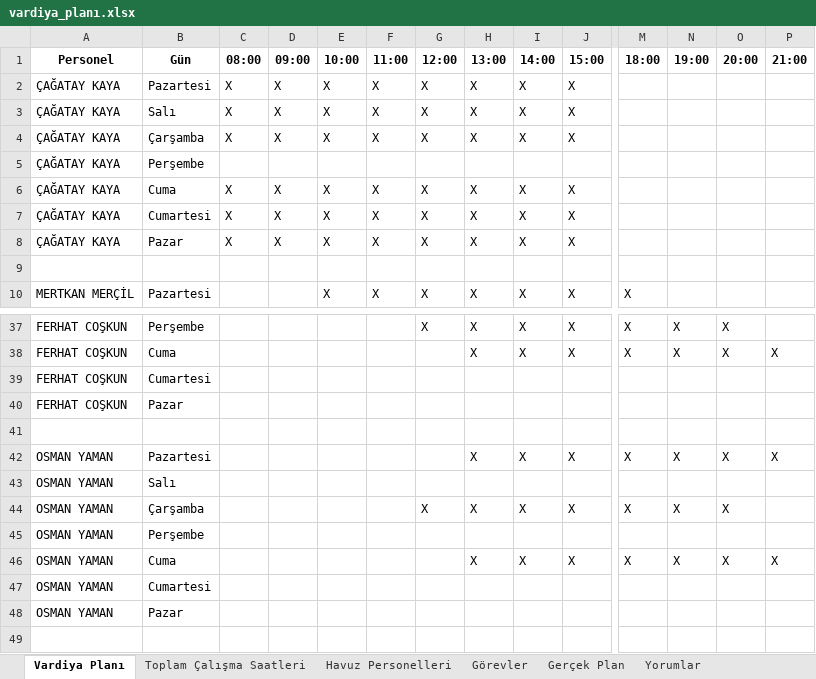
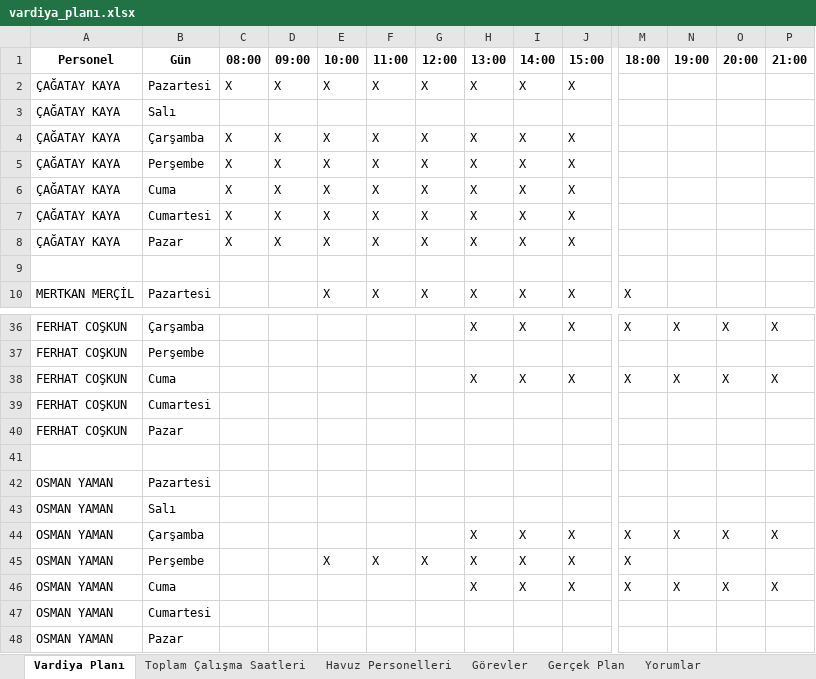
Before and after one commit to tturan6446/testtest, an Excel workbook: vardiya_planı.xlsx, sheet Vardiya Planı, drawn as a sheet; only a part is shown, gaps mark what is left out; values as stored, in another font and other column widths than the file's, no borders; removed rows and columns are numbered as before the commit, all else as after; rows hold the shown columns only; the diff covers the shown part only; the diff names each change by its address in the sheet, - before the commit and + after, or states it on an @@ line.

Commit message:
update vardiya_planı

```diff
--- a/vardiya_planı.xlsx (sheet Vardiya Planı)
+++ b/vardiya_planı.xlsx (sheet Vardiya Planı)
-row 3: ÇAĞATAY KAYA | Salı | X | X | X | X | X | X | X | X
+row 3: ÇAĞATAY KAYA | Salı
-row 5: ÇAĞATAY KAYA | Perşembe
+row 5: ÇAĞATAY KAYA | Perşembe | X | X | X | X | X | X | X | X
-B36 (Gün): Perşembe
+B36 (Gün): Çarşamba
-G36 (12:00): X
+G36 (12:00): (empty)
-P36 (21:00): (empty)
+P36 (21:00): X
+row 37: FERHAT COŞKUN | Perşembe
-row 42: OSMAN YAMAN | Pazartesi |  |  |  |  |  | X | X | X | X | X | X | X
+row 42: OSMAN YAMAN | Pazartesi
-G44 (12:00): X
+G44 (12:00): (empty)
-P44 (21:00): (empty)
+P44 (21:00): X
-row 45: OSMAN YAMAN | Perşembe
+row 45: OSMAN YAMAN | Perşembe |  |  | X | X | X | X | X | X | X
```
Also changed, not shown: 5 added rows, 6 removed rows and 22 edited cells elsewhere in this sheet, sheet Havuz Personelleri, sheet Toplam Çalışma Saatleri.
